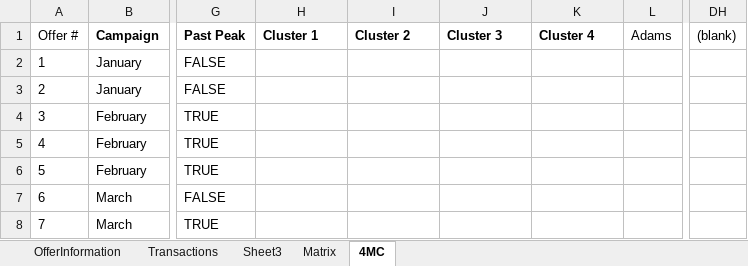
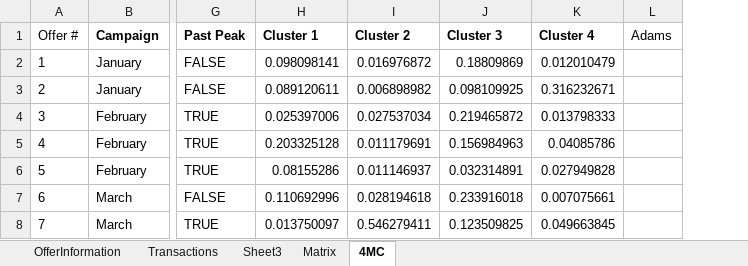
Before and after one commit to NathanielWroblewski/data-smart-book-exercises, an Excel workbook: chapter-02/exercise-02.xlsx, sheet 4MC, drawn as a sheet; only a part is shown, gaps mark what is left out; values as stored, in another font and other column widths than the file's, no borders; removed rows and columns are numbered as before the commit, all else as after; the diff covers the shown part only; the diff names each change by its address in the sheet, - before the commit and + after, or states it on an @@ line.

Commit message:
Run k-means clustering with k=4

```diff
--- a/chapter-02/exercise-02.xlsx (sheet 4MC)
+++ b/chapter-02/exercise-02.xlsx (sheet 4MC)
-column DH ((blank)), empty
-H2 (Cluster 1): (empty)
+H2 (Cluster 1): 0.098098141
-I2 (Cluster 2): (empty)
+I2 (Cluster 2): 0.016976872
-J2 (Cluster 3): (empty)
+J2 (Cluster 3): 0.18809869
-K2 (Cluster 4): (empty)
+K2 (Cluster 4): 0.012010479
-H3 (Cluster 1): (empty)
+H3 (Cluster 1): 0.089120611
-I3 (Cluster 2): (empty)
+I3 (Cluster 2): 0.006898982
-J3 (Cluster 3): (empty)
+J3 (Cluster 3): 0.098109925
-K3 (Cluster 4): (empty)
+K3 (Cluster 4): 0.316232671
-H4 (Cluster 1): (empty)
+H4 (Cluster 1): 0.025397006
-I4 (Cluster 2): (empty)
+I4 (Cluster 2): 0.027537034
-J4 (Cluster 3): (empty)
+J4 (Cluster 3): 0.219465872
-K4 (Cluster 4): (empty)
+K4 (Cluster 4): 0.013798333
-H5 (Cluster 1): (empty)
+H5 (Cluster 1): 0.203325128
-I5 (Cluster 2): (empty)
+I5 (Cluster 2): 0.011179691
-J5 (Cluster 3): (empty)
+J5 (Cluster 3): 0.156984963
-K5 (Cluster 4): (empty)
+K5 (Cluster 4): 0.04085786
-H6 (Cluster 1): (empty)
+H6 (Cluster 1): 0.08155286
-I6 (Cluster 2): (empty)
+I6 (Cluster 2): 0.011146937
-J6 (Cluster 3): (empty)
+J6 (Cluster 3): 0.032314891
-K6 (Cluster 4): (empty)
+K6 (Cluster 4): 0.027949828
-H7 (Cluster 1): (empty)
+H7 (Cluster 1): 0.110692996
-I7 (Cluster 2): (empty)
+I7 (Cluster 2): 0.028194618
-J7 (Cluster 3): (empty)
+J7 (Cluster 3): 0.233916018
-K7 (Cluster 4): (empty)
+K7 (Cluster 4): 0.007075661
-H8 (Cluster 1): (empty)
+H8 (Cluster 1): 0.013750097
-I8 (Cluster 2): (empty)
+I8 (Cluster 2): 0.546279411
-J8 (Cluster 3): (empty)
+J8 (Cluster 3): 0.123509825
-K8 (Cluster 4): (empty)
+K8 (Cluster 4): 0.049663845
```
Also changed, not shown: 6 added rows, 6 removed rows and 100 edited cells elsewhere in this sheet.
